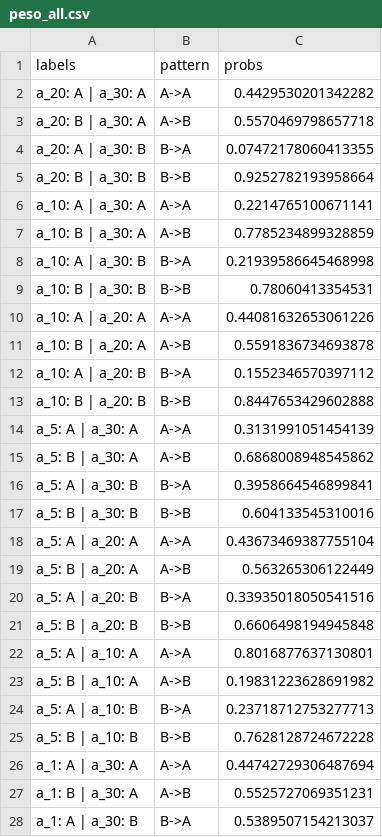
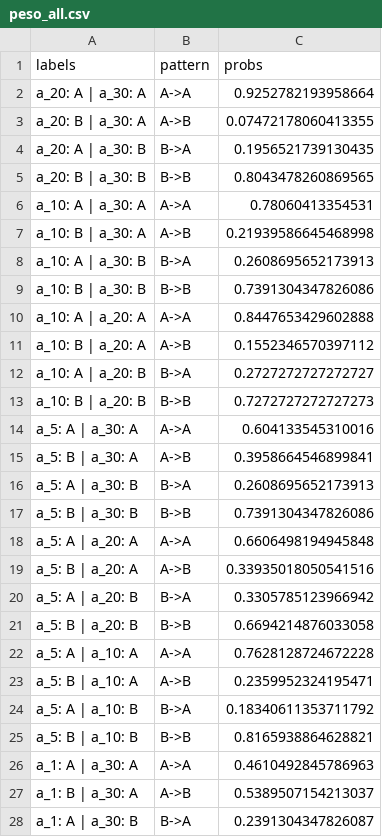
Before and after one commit to vicalbiter/histories, a CSV file: peso_all.csv, drawn as a sheet; only a part is shown; the diff covers the shown part only.

```diff
--- a/peso_all.csv
+++ b/peso_all.csv
@@ -1,28 +1,28 @@
 labels,pattern,probs
-a_20: A | a_30: A ,A->A,0.4429530201342282
-a_20: B | a_30: A ,A->B,0.5570469798657718
-a_20: A | a_30: B ,B->A,0.07472178060413355
-a_20: B | a_30: B ,B->B,0.9252782193958664
-a_10: A | a_30: A ,A->A,0.2214765100671141
-a_10: B | a_30: A ,A->B,0.7785234899328859
-a_10: A | a_30: B ,B->A,0.21939586645468998
-a_10: B | a_30: B ,B->B,0.78060413354531
-a_10: A | a_20: A ,A->A,0.44081632653061226
-a_10: B | a_20: A ,A->B,0.5591836734693878
-a_10: A | a_20: B ,B->A,0.1552346570397112
-a_10: B | a_20: B ,B->B,0.8447653429602888
-a_5: A | a_30: A ,A->A,0.3131991051454139
-a_5: B | a_30: A ,A->B,0.6868008948545862
-a_5: A | a_30: B ,B->A,0.3958664546899841
-a_5: B | a_30: B ,B->B,0.604133545310016
-a_5: A | a_20: A ,A->A,0.43673469387755104
-a_5: B | a_20: A ,A->B,0.563265306122449
-a_5: A | a_20: B ,B->A,0.33935018050541516
-a_5: B | a_20: B ,B->B,0.6606498194945848
-a_5: A | a_10: A ,A->A,0.8016877637130801
-a_5: B | a_10: A ,A->B,0.19831223628691982
-a_5: A | a_10: B ,B->A,0.23718712753277713
-a_5: B | a_10: B ,B->B,0.7628128724672228
-a_1: A | a_30: A ,A->A,0.44742729306487694
-a_1: B | a_30: A ,A->B,0.5525727069351231
-a_1: A | a_30: B ,B->A,0.5389507154213037
+a_20: A | a_30: A ,A->A,0.9252782193958664
+a_20: B | a_30: A ,A->B,0.07472178060413355
+a_20: A | a_30: B ,B->A,0.1956521739130435
+a_20: B | a_30: B ,B->B,0.8043478260869565
+a_10: A | a_30: A ,A->A,0.78060413354531
+a_10: B | a_30: A ,A->B,0.21939586645468998
+a_10: A | a_30: B ,B->A,0.2608695652173913
+a_10: B | a_30: B ,B->B,0.7391304347826086
+a_10: A | a_20: A ,A->A,0.8447653429602888
+a_10: B | a_20: A ,A->B,0.1552346570397112
+a_10: A | a_20: B ,B->A,0.2727272727272727
+a_10: B | a_20: B ,B->B,0.7272727272727273
+a_5: A | a_30: A ,A->A,0.604133545310016
+a_5: B | a_30: A ,A->B,0.3958664546899841
+a_5: A | a_30: B ,B->A,0.2608695652173913
+a_5: B | a_30: B ,B->B,0.7391304347826086
+a_5: A | a_20: A ,A->A,0.6606498194945848
+a_5: B | a_20: A ,A->B,0.33935018050541516
+a_5: A | a_20: B ,B->A,0.3305785123966942
+a_5: B | a_20: B ,B->B,0.6694214876033058
+a_5: A | a_10: A ,A->A,0.7628128724672228
+a_5: B | a_10: A ,A->B,0.2359952324195471
+a_5: A | a_10: B ,B->A,0.18340611353711792
+a_5: B | a_10: B ,B->B,0.8165938864628821
+a_1: A | a_30: A ,A->A,0.4610492845786963
+a_1: B | a_30: A ,A->B,0.5389507154213037
+a_1: A | a_30: B ,B->A,0.2391304347826087
```
Also changed, not shown: 33 edited cells elsewhere in this file, peso_obese_vs_nobese.csv, 2 other files.
